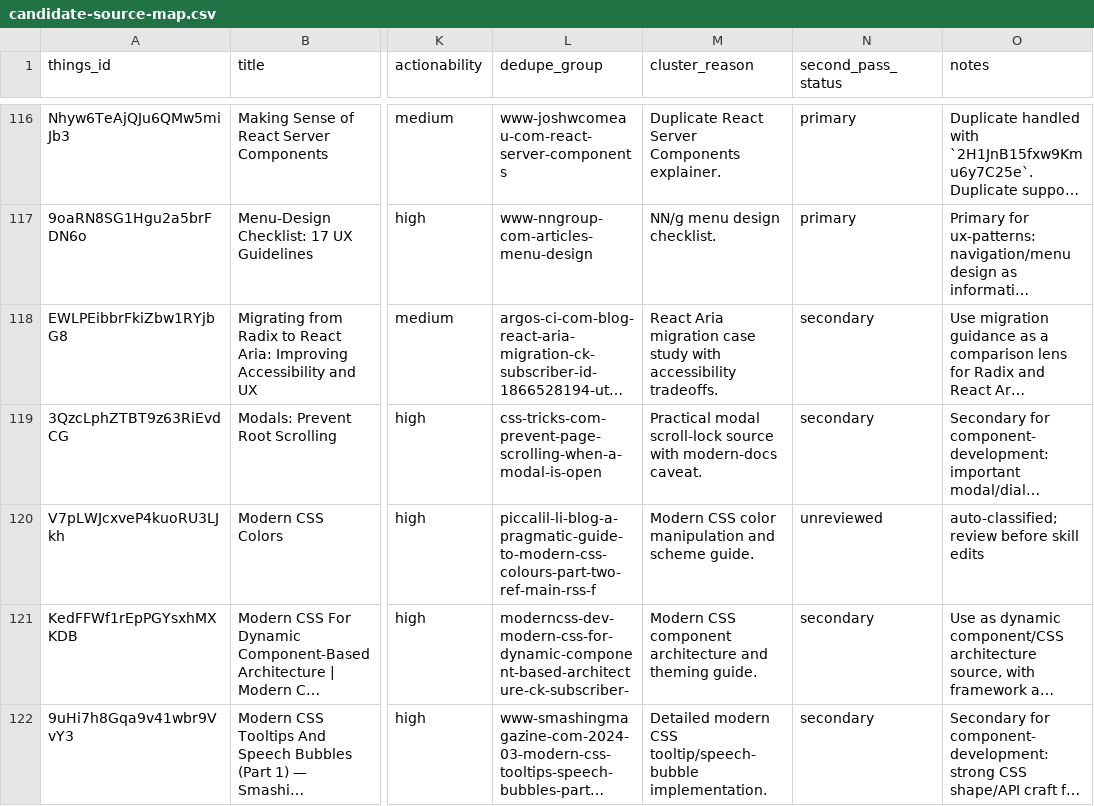
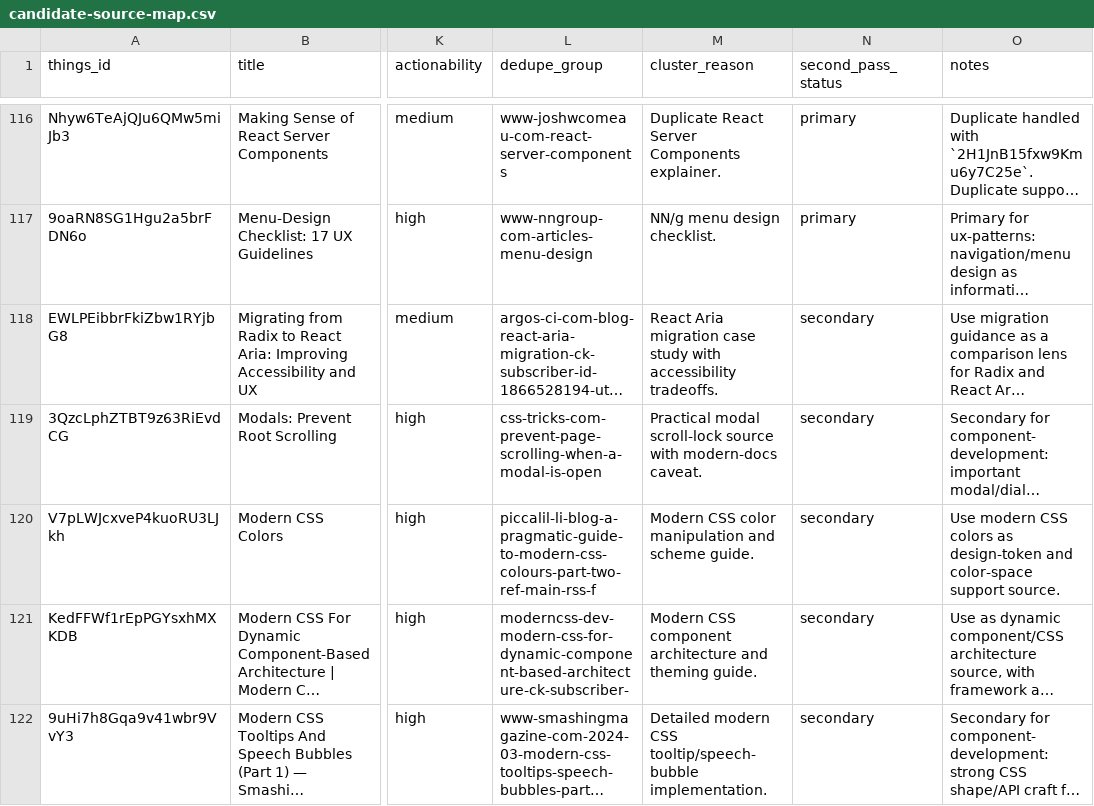
Before and after one commit to sebastian-software/skills.sebastian-software.com, a CSV file: docs/source-review/candidate-source-map.csv, drawn as a sheet; only a part is shown, gaps mark what is left out; long unchanged cells end in …; the diff names each change by its address in the sheet, - before the commit and + after, or states it on an @@ line.

Commit message:
skill(design-system): integrate modern-css-colors
Things-ID: V7pLWJcxveP4kuoRU3LJkh
Source: https://piccalil.li/blog/a-pragmatic-guide-to-modern-css-colours-part-two/?ref=main-rss-feed
Decision: secondary
Target: skills/internal/s7n-ui-design/references/28-design-system-sources.md
URL-Recheck: 2026-06-13, HTTP 200

```diff
--- a/docs/source-review/candidate-source-map.csv
+++ b/docs/source-review/candidate-source-map.csv
-N120 (second_pass_status): unreviewed
+N120 (second_pass_status): secondary
-O120 (notes): auto-classified; review before skill edits
+O120 (notes): Use modern CSS colors as design-token and color-space support source.
```
Also changed, not shown: 1 other file.
